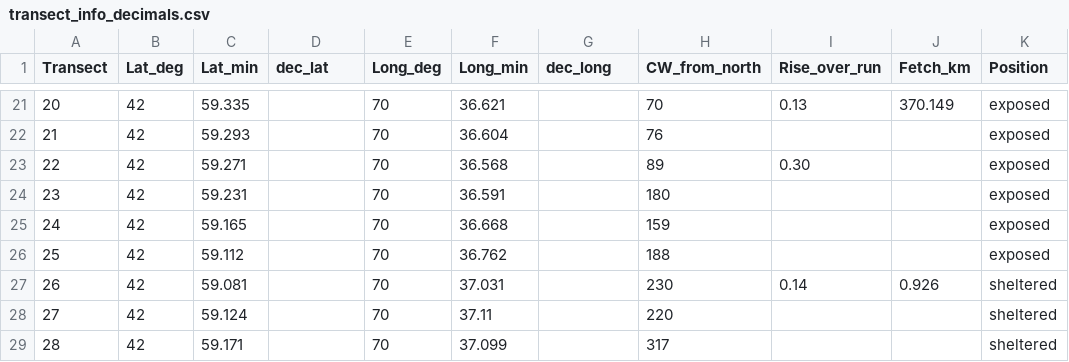
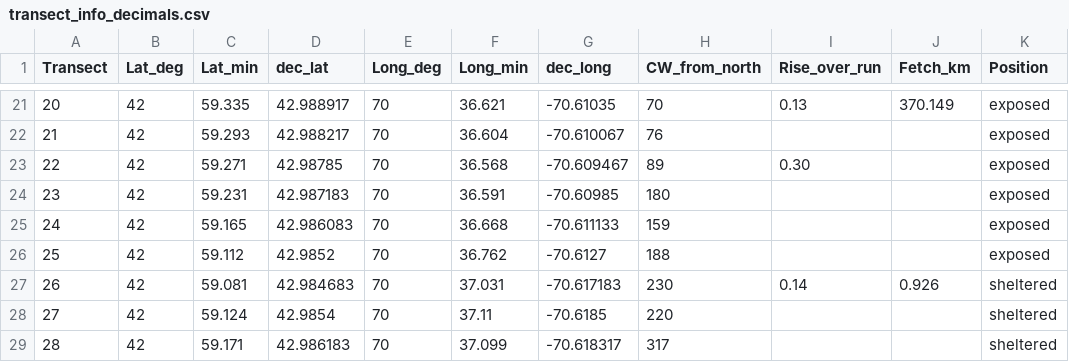
Before and after one commit to Intertidal-Subtidal-WG/borror_maps, a CSV file: data/transects/transect_info_decimals.csv, drawn as a sheet; only a part is shown, gaps mark what is left out; the diff covers the shown part only.

```diff
--- a/data/transects/transect_info_decimals.csv
+++ b/data/transects/transect_info_decimals.csv
@@ -21,9 +21,9 @@ Transect,Lat_deg,Lat_min,dec_lat,Long_deg,Long_min,dec_long,CW_from_north,Rise_o
-20,42,59.335,,70,36.621,,70,0.13,370.149,exposed
-21,42,59.293,,70,36.604,,76,,,exposed
-22,42,59.271,,70,36.568,,89,0.30,,exposed
-23,42,59.231,,70,36.591,,180,,,exposed
-24,42,59.165,,70,36.668,,159,,,exposed
-25,42,59.112,,70,36.762,,188,,,exposed
-26,42,59.081,,70,37.031,,230,0.14,0.926,sheltered
-27,42,59.124,,70,37.11,,220,,,sheltered
-28,42,59.171,,70,37.099,,317,,,sheltered
+20,42,59.335,42.988917,70,36.621,-70.61035,70,0.13,370.149,exposed
+21,42,59.293,42.988217,70,36.604,-70.610067,76,,,exposed
+22,42,59.271,42.98785,70,36.568,-70.609467,89,0.30,,exposed
+23,42,59.231,42.987183,70,36.591,-70.60985,180,,,exposed
+24,42,59.165,42.986083,70,36.668,-70.611133,159,,,exposed
+25,42,59.112,42.9852,70,36.762,-70.6127,188,,,exposed
+26,42,59.081,42.984683,70,37.031,-70.617183,230,0.14,0.926,sheltered
+27,42,59.124,42.9854,70,37.11,-70.6185,220,,,sheltered
+28,42,59.171,42.986183,70,37.099,-70.618317,317,,,sheltered
```
Also changed, not shown: 31 edited cells elsewhere in this file, 2 other files.
